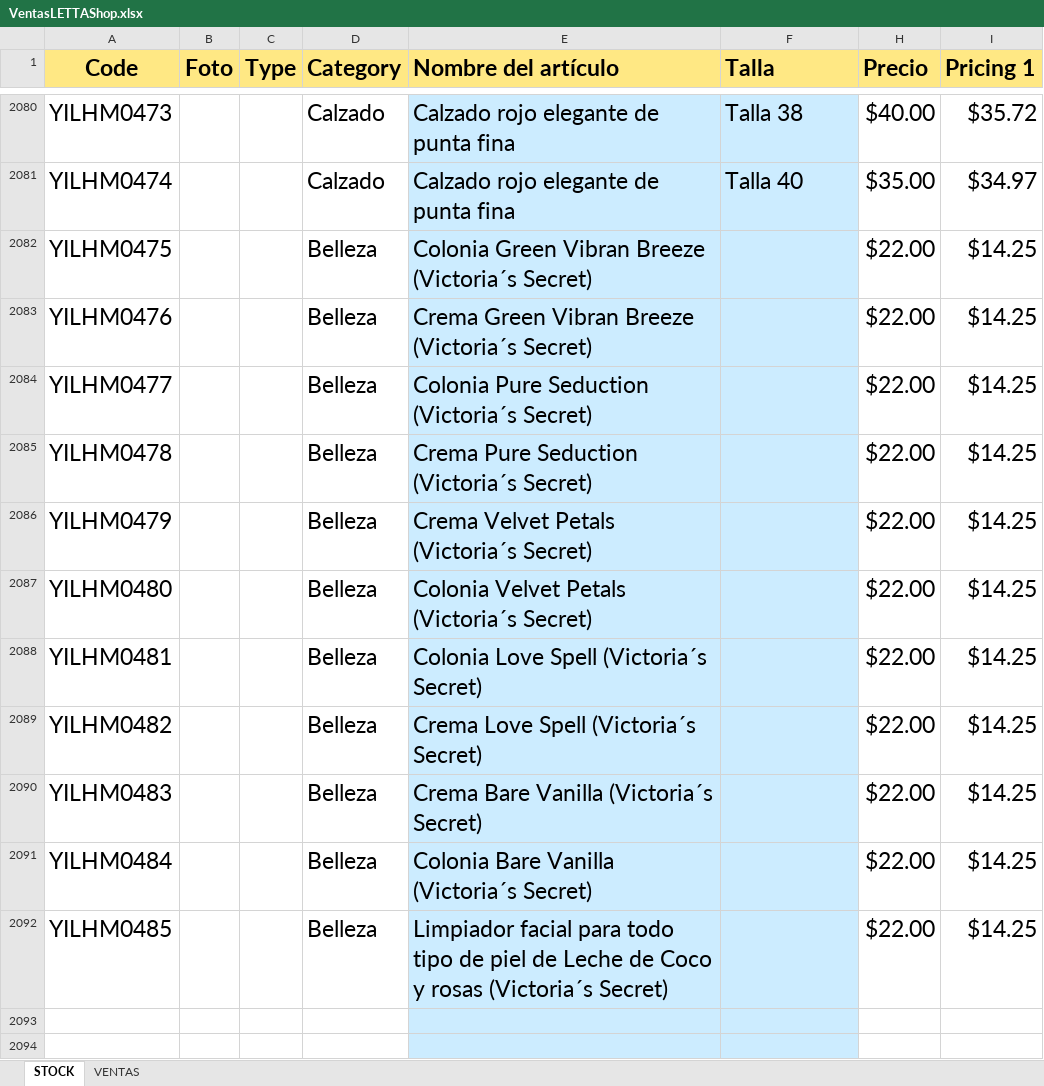
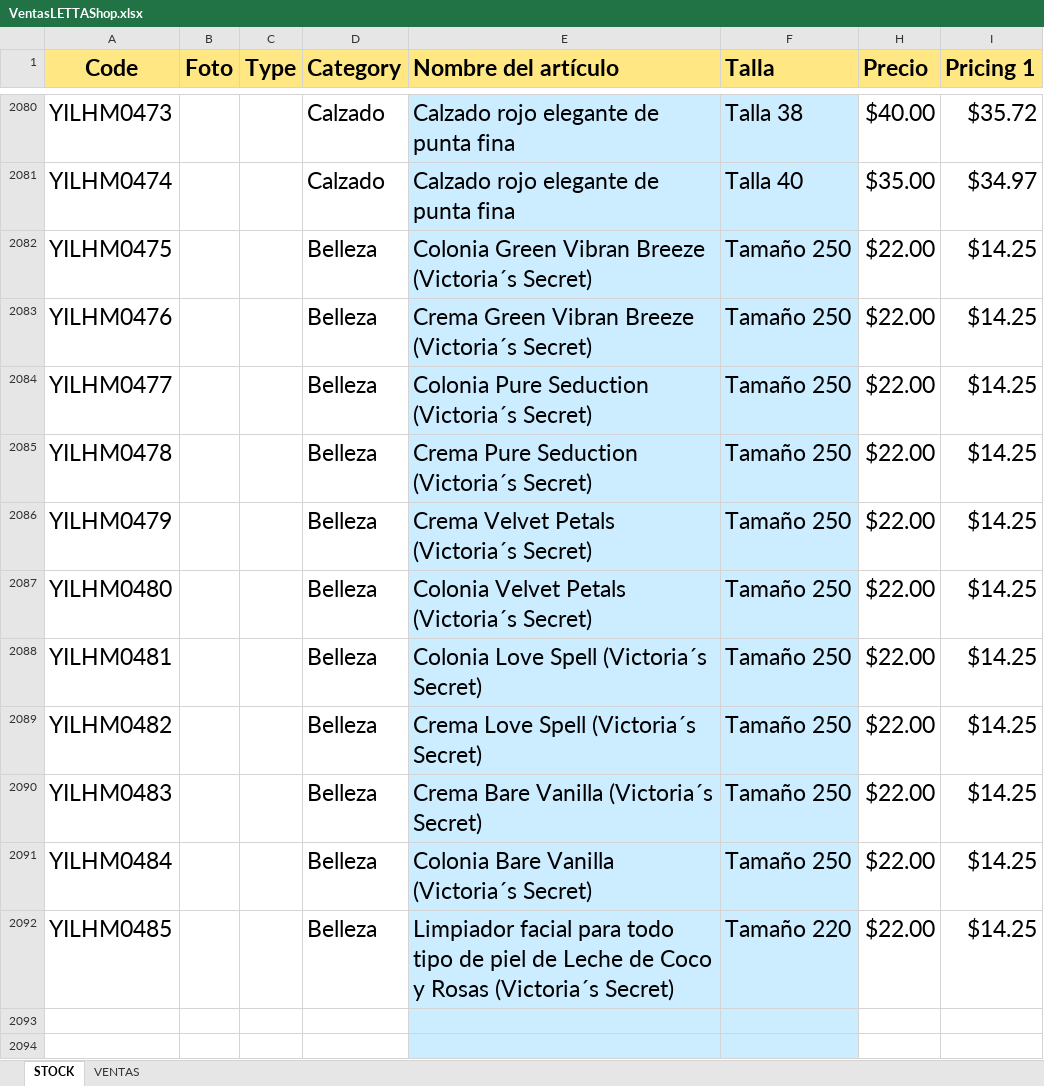
Before and after one commit to uberboutique/ss, an Excel workbook: VentasLETTAShop.xlsx, sheet STOCK, drawn as a sheet; only a part is shown, gaps mark what is left out; values as stored, in another font and other column widths than the file's, no borders; charts and pictures and conditional formats and table styles not drawn; the diff names each change by its address in the sheet, - before the commit and + after, or states it on an @@ line.

Commit message:
act

```diff
--- a/VentasLETTAShop.xlsx (sheet STOCK)
+++ b/VentasLETTAShop.xlsx (sheet STOCK)
-F2082:F2091 (Talla): (empty)
+F2082:F2091 (Talla): Tamaño 250
-E2092 (Nombre del artículo): …Coco y rosas (Victoria´s Secret)
+E2092 (Nombre del artículo): …Coco y Rosas (Victoria´s Secret)
-F2092 (Talla): (empty)
+F2092 (Talla): Tamaño 220
```
